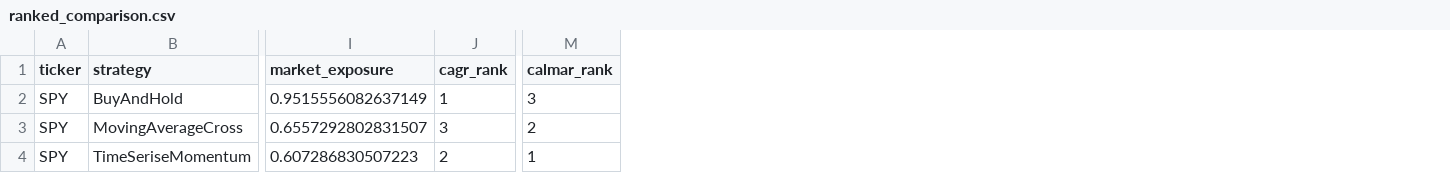
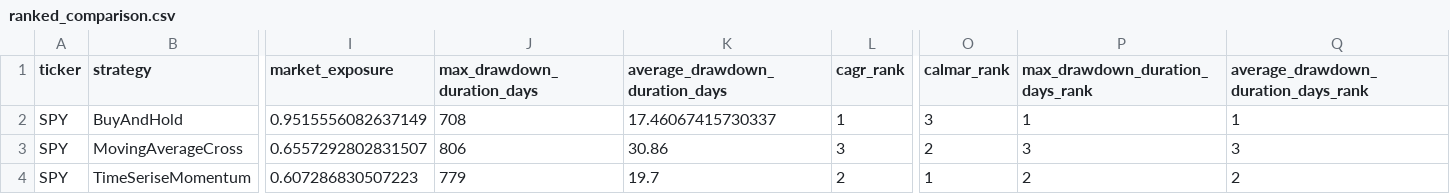
Before and after one commit to vicmon810/quan-platform, a CSV file: reports/ranked_comparison.csv, drawn as a sheet; only a part is shown, gaps mark what is left out; the diff names each change by its address in the sheet, - before the commit and + after, or states it on an @@ line.

```diff
--- a/reports/ranked_comparison.csv
+++ b/reports/ranked_comparison.csv
+column J (max_drawdown_duration_days), rows 2-4: 708 | 806 | 779
+column K (average_drawdown_duration_days), rows 2-4: 17.46067415730337 | 30.86 | 19.7
+column P (max_drawdown_duration_days_rank), rows 2-4: 1 | 3 | 2
+column Q, rows 1-4: average_drawdown_duration_days_rank | 1 | 3 | 2
```
Also changed, not shown: reports/strategy_comparison.csv, 19 other files.
